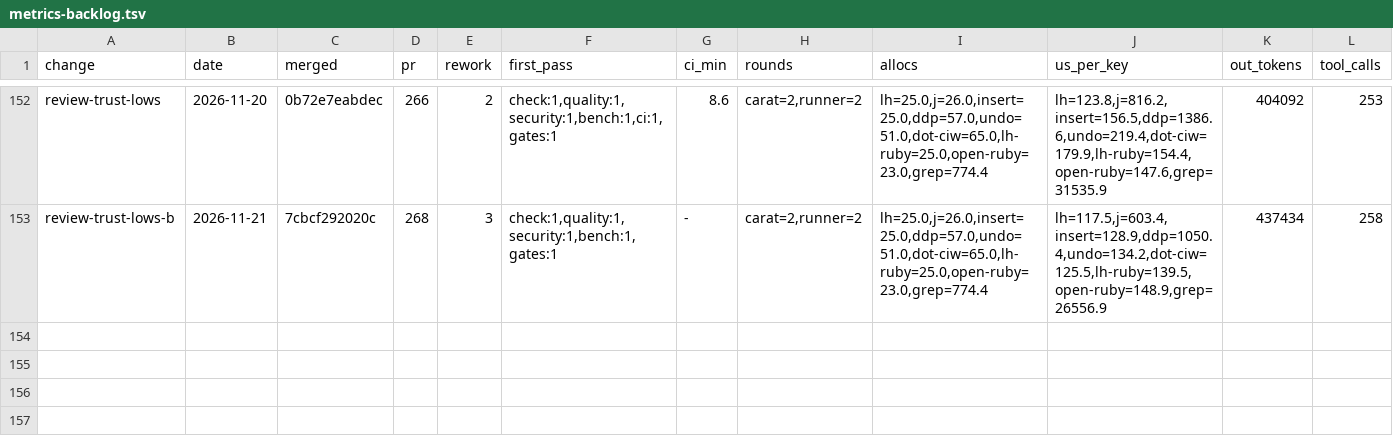
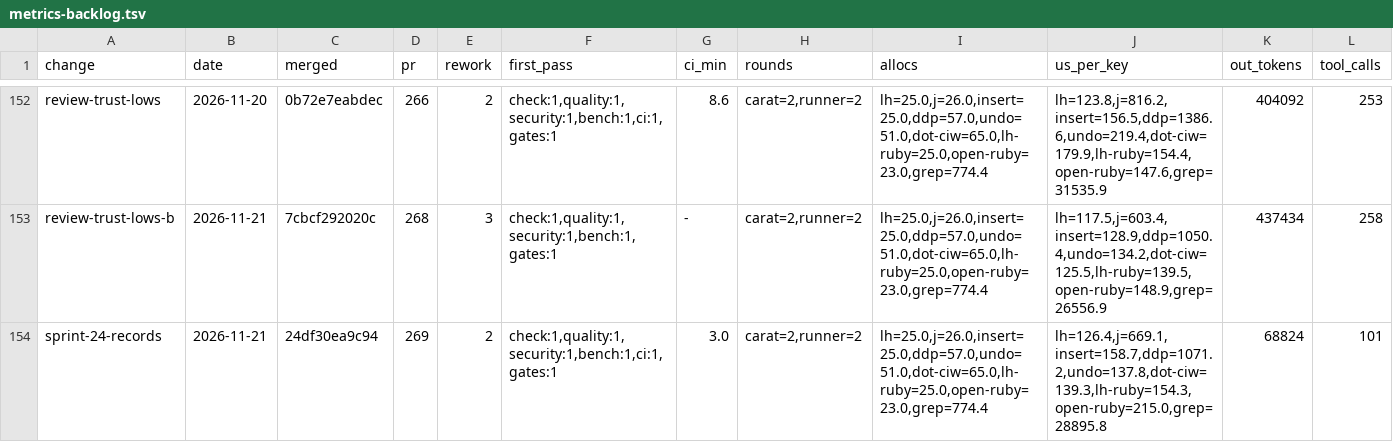
Before and after one commit to oraul/carat, a TSV file: docs/metrics-backlog.tsv, drawn as a sheet; only a part is shown, gaps mark what is left out; rows hold the shown columns only; the diff names each change by its address in the sheet, - before the commit and + after, or states it on an @@ line.

```diff
--- a/docs/metrics-backlog.tsv
+++ b/docs/metrics-backlog.tsv
+row 154: sprint-24-records | 2026-11-21 | 24df30ea9c94 | 269 | 2 | check:1,quality:1,security:1,bench:1,ci:1,gates:1 | 3.0 | carat=2,runner=2 | lh=25.0,j=26.0,insert=25.0,ddp=57.0,undo=51.0,dot-ciw=65.0,lh-ruby=25.0,open-ruby=23.0,grep=774.4 | lh=126.4,j=669.1,insert=158.7,ddp=1071.2,undo=137.8,dot-ciw=139.3,lh-ruby=154.3,open-ruby=215.0,grep=28895.8 | 68824 | 101
```
Also changed, not shown: 2 other files.
